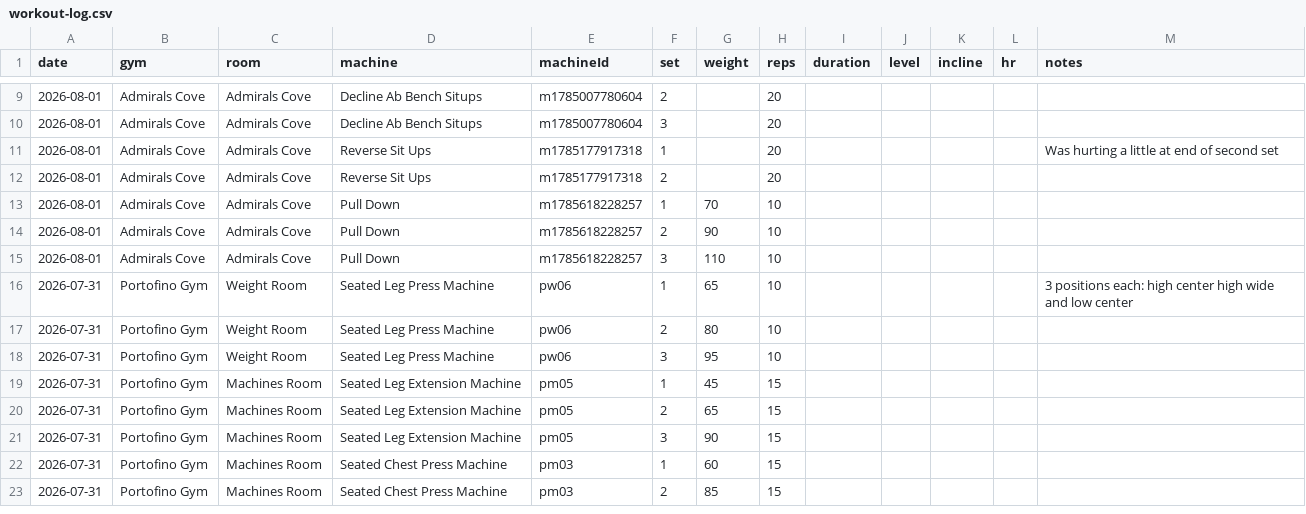
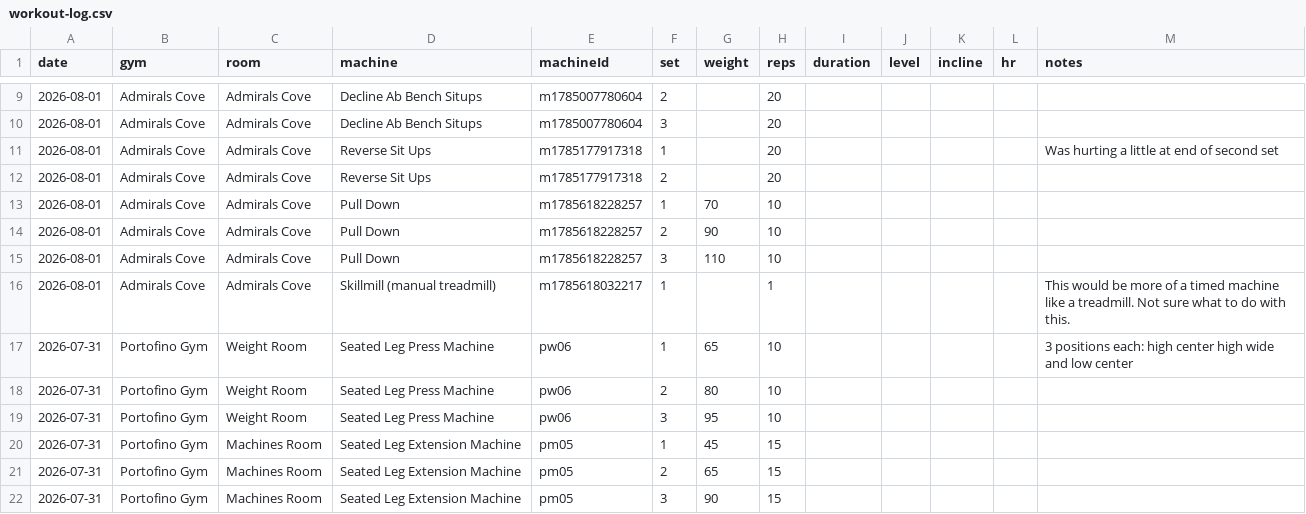
Before and after one commit to jaschro/logtrim, a CSV file: workout-log.csv, drawn as a sheet; only a part is shown, gaps mark what is left out; the shorter side is filled out with more unchanged rows; the diff names each change by its address in the sheet, - before the commit and + after, or states it on an @@ line.

Commit message:
Update workout log CSV

```diff
--- a/workout-log.csv
+++ b/workout-log.csv
+row 16: 2026-08-01 | Admirals Cove | Admirals Cove | Skillmill (manual treadmill) | m1785618032217 | 1 |  | 1 |  |  |  |  | This would be more of a timed machine like a treadmill. Not sure what to do with this.
```
